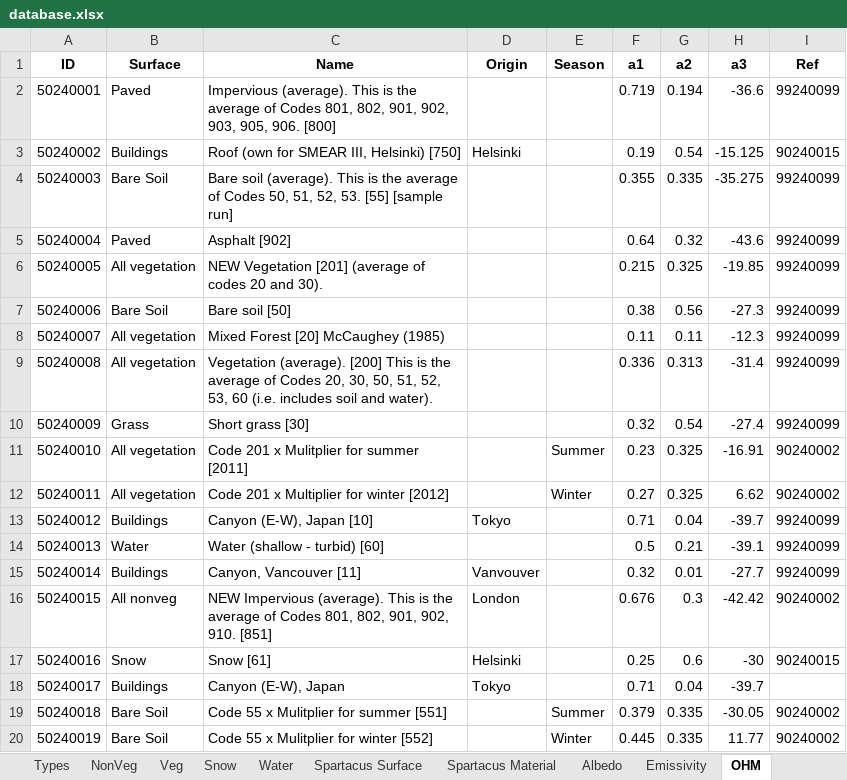
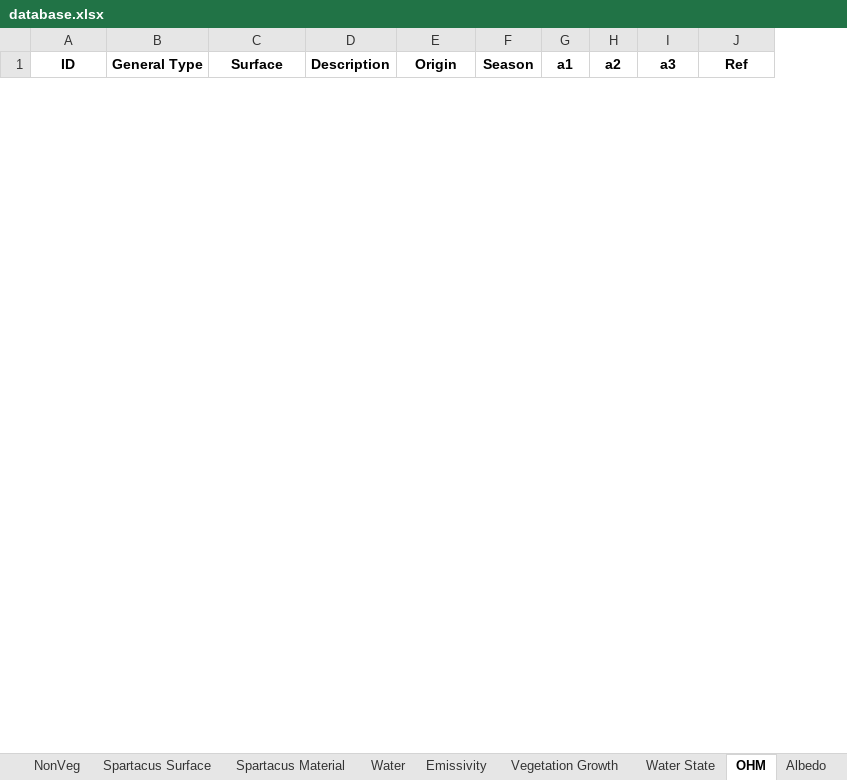
Before and after one commit to UMEP-dev/UMEP, an Excel workbook: suews_database_manager/data/database.xlsx, sheet OHM, drawn as a sheet; only a part is shown; values as stored, in another font and other column widths than the file's, no borders; removed rows and columns are numbered as before the commit, all else as after; the diff covers the shown part only; the diff names each change by its address in the sheet, - before the commit and + after, or states it on an @@ line.

```diff
--- a/suews_database_manager/data/database.xlsx (sheet OHM)
+++ b/suews_database_manager/data/database.xlsx (sheet OHM)
@@ sheet tab order changed: NonVeg | Spartacus Surface | Spartacus Material | Water | Emissivity | Vegetation Growth | Water State | OHM | Albedo @@
+column B (General Type), empty
-column C (Name), empty
+column D (Description), empty
-row 2: 50240001 | Paved | Impervious (average). This is the average of Codes 801, 802, 901, 902, 903, 905, 906. [800] |  |  | 0.719 | 0.194 | -36.6 | 99240099
-row 3: 50240002 | Buildings | Roof (own for SMEAR III, Helsinki) [750] | Helsinki |  | 0.19 | 0.54 | -15.125 | 90240015
-row 4: 50240003 | Bare Soil | Bare soil (average). This is the average of Codes 50, 51, 52, 53. [55] [sample run] |  |  | 0.355 | 0.335 | -35.275 | 99240099
-row 5: 50240004 | Paved | Asphalt [902] |  |  | 0.64 | 0.32 | -43.6 | 99240099
-row 6: 50240005 | All vegetation | NEW Vegetation [201] (average of codes 20 and 30). |  |  | 0.215 | 0.325 | -19.85 | 99240099
-row 7: 50240006 | Bare Soil | Bare soil [50] |  |  | 0.38 | 0.56 | -27.3 | 99240099
-row 8: 50240007 | All vegetation | Mixed Forest [20] McCaughey (1985) |  |  | 0.11 | 0.11 | -12.3 | 99240099
-row 9: 50240008 | All vegetation | Vegetation (average). [200] This is the average of Codes 20, 30, 50, 51, 52, 53, 60 (i.e. includes soil and water). |  |  | 0.336 | 0.313 | -31.4 | 99240099
-row 10: 50240009 | Grass | Short grass [30] |  |  | 0.32 | 0.54 | -27.4 | 99240099
-row 11: 50240010 | All vegetation | Code 201 x Mulitplier for summer [2011] |  | Summer | 0.23 | 0.325 | -16.91 | 90240002
-row 12: 50240011 | All vegetation | Code 201 x Multiplier for winter [2012] |  | Winter | 0.27 | 0.325 | 6.62 | 90240002
-row 13: 50240012 | Buildings | Canyon (E-W), Japan [10] | Tokyo |  | 0.71 | 0.04 | -39.7 | 99240099
-row 14: 50240013 | Water | Water (shallow - turbid) [60] |  |  | 0.5 | 0.21 | -39.1 | 99240099
-row 15: 50240014 | Buildings | Canyon, Vancouver [11] | Vanvouver |  | 0.32 | 0.01 | -27.7 | 99240099
-row 16: 50240015 | All nonveg | NEW Impervious (average). This is the average of Codes 801, 802, 901, 902, 910. [851] | London |  | 0.676 | 0.3 | -42.42 | 90240002
-row 17: 50240016 | Snow | Snow [61] | Helsinki |  | 0.25 | 0.6 | -30 | 90240015
-row 18: 50240017 | Buildings | Canyon (E-W), Japan | Tokyo |  | 0.71 | 0.04 | -39.7
-row 19: 50240018 | Bare Soil | Code 55 x Mulitplier for summer [551] |  | Summer | 0.379 | 0.335 | -30.05 | 90240002
-row 20: 50240019 | Bare Soil | Code 55 x Mulitplier for winter [552] |  | Winter | 0.445 | 0.335 | 11.77 | 90240002
```
Also changed, not shown: 16 added rows and 25 removed rows elsewhere in this sheet, sheet Profiles, sheet Country, sheet Region, sheet AnthropogenicEmission, sheet ESTM, sheet Veg, 22 more sheets, other sheet tabs, 5 other files.
